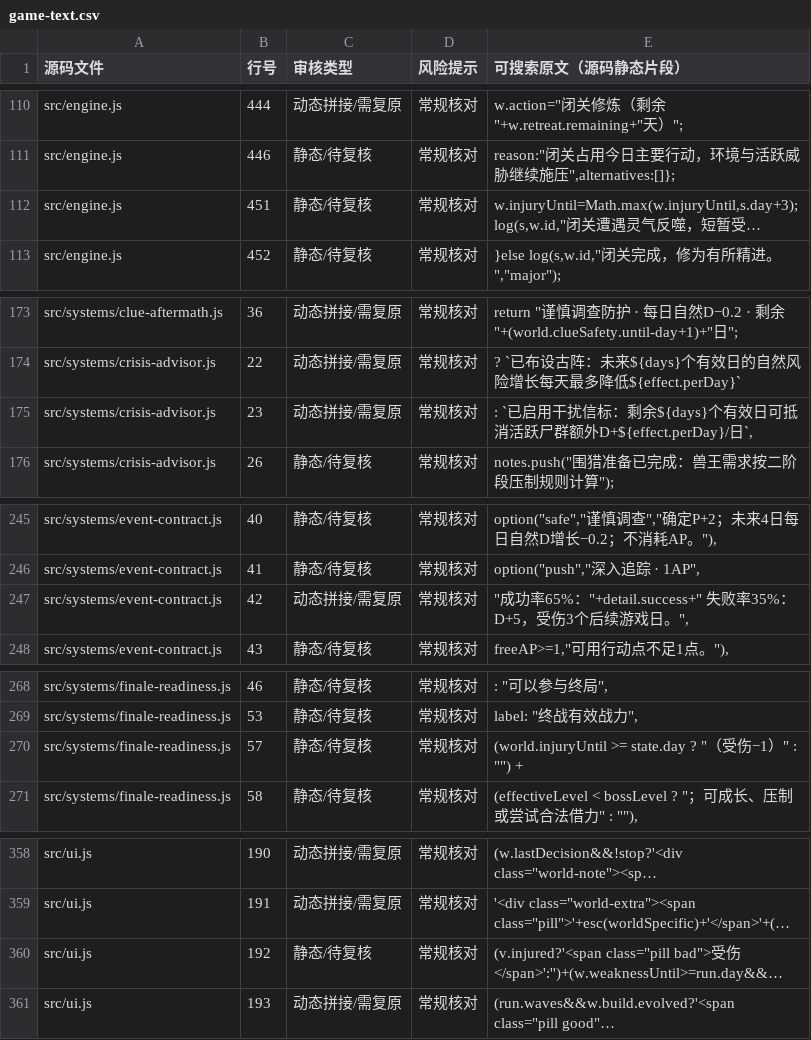
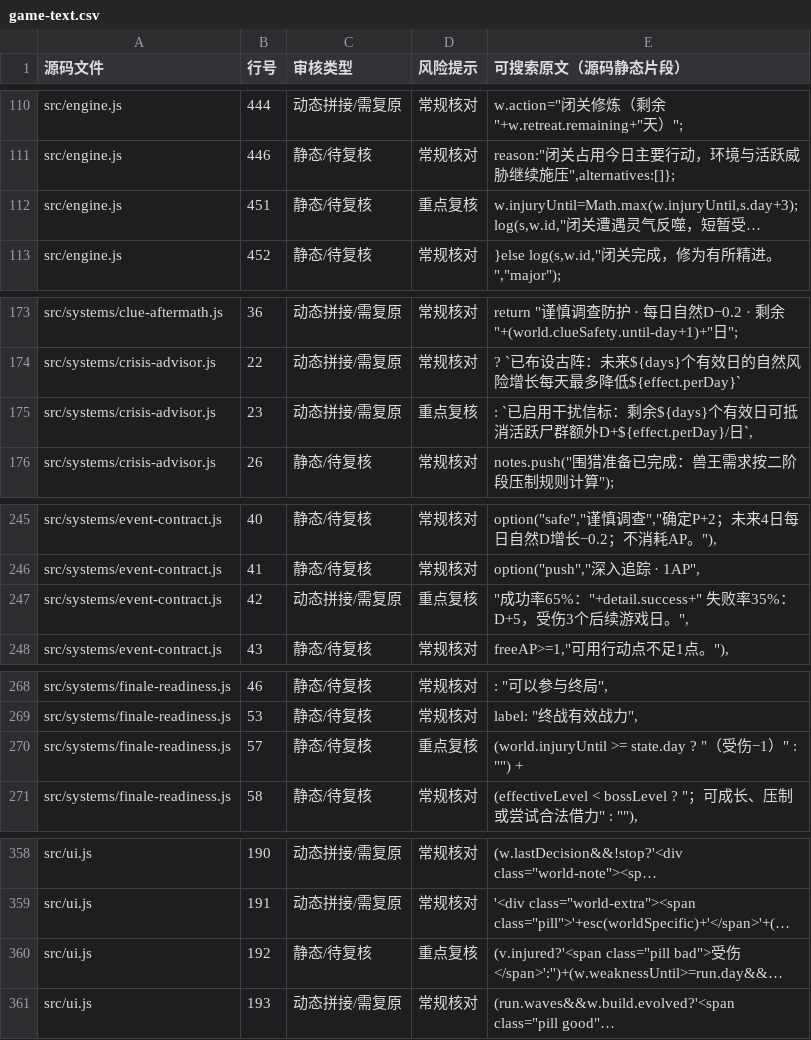
Before and after one commit to anlew07/learn, a CSV file: docs/review/game-text.csv, drawn as a sheet; only a part is shown, gaps mark what is left out; long unchanged cells end in …; the diff covers the shown part only; the diff names each change by its address in the sheet, - before the commit and + after, or states it on an @@ line.

Commit message:
review: broaden human text triage and document TapTap launch gates

```diff
--- a/docs/review/game-text.csv
+++ b/docs/review/game-text.csv
-D112 (风险提示): 常规核对
+D112 (风险提示): 重点复核
-D175 (风险提示): 常规核对
+D175 (风险提示): 重点复核
-D247 (风险提示): 常规核对
+D247 (风险提示): 重点复核
-D270 (风险提示): 常规核对
+D270 (风险提示): 重点复核
-D360 (风险提示): 常规核对
+D360 (风险提示): 重点复核
```
Also changed, not shown: 9 edited cells elsewhere in this file, 9 other files.
